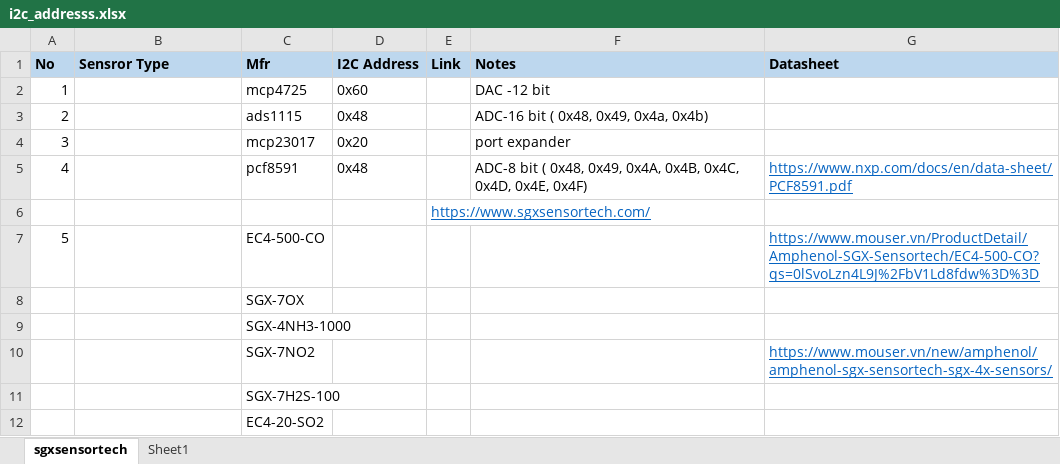
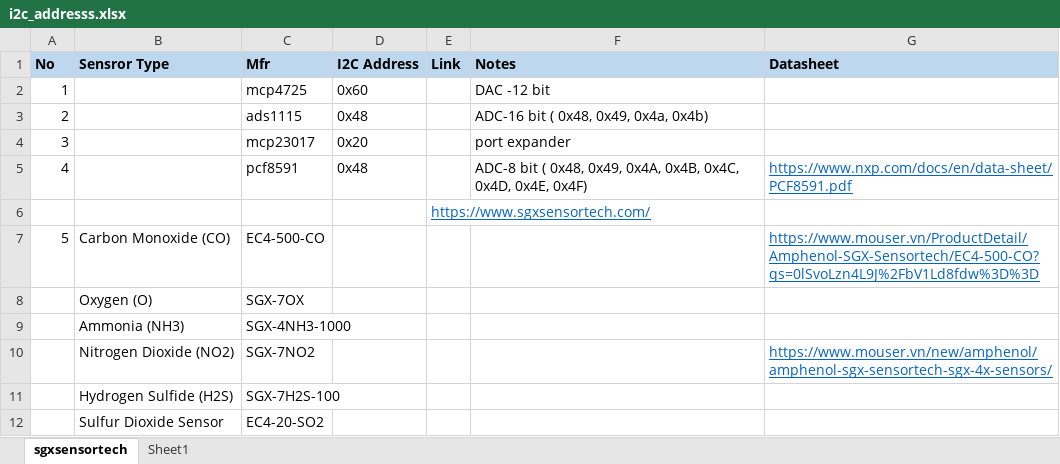
Before and after one commit to letrthong/hardware, an Excel workbook: sgxsensortech/i2c_addresss.xlsx, sheet sgxsensortech, drawn as a sheet; values as stored, in another font and other column widths than the file's, no borders; the diff names each change by its address in the sheet, - before the commit and + after, or states it on an @@ line.

Commit message:
Update i2c_addresss.xlsx

```diff
--- a/sgxsensortech/i2c_addresss.xlsx (sheet sgxsensortech)
+++ b/sgxsensortech/i2c_addresss.xlsx (sheet sgxsensortech)
-B7 (Sensror Type): (empty)
+B7 (Sensror Type): Carbon Monoxide (CO)
-B8 (Sensror Type): (empty)
+B8 (Sensror Type): Oxygen (O)
-B9 (Sensror Type): (empty)
+B9 (Sensror Type): Ammonia (NH3)
-B10 (Sensror Type): (empty)
+B10 (Sensror Type): Nitrogen Dioxide (NO2)
-B11 (Sensror Type): (empty)
+B11 (Sensror Type): Hydrogen Sulfide (H2S)
-B12 (Sensror Type): (empty)
+B12 (Sensror Type): Sulfur Dioxide Sensor
```
